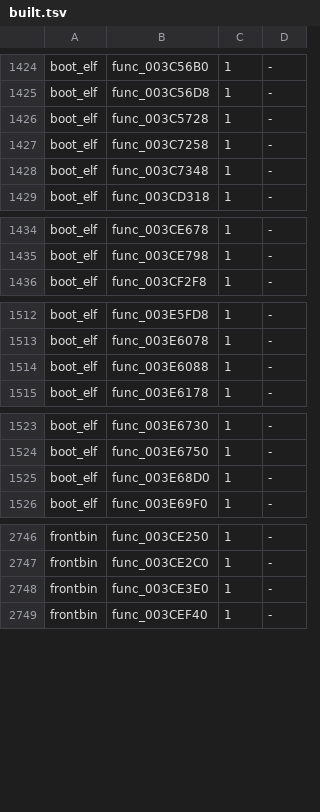
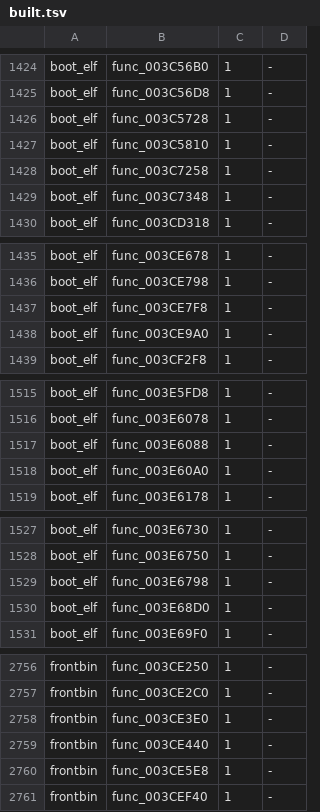
Before and after one commit to OpenRAC/rac3-decomp, a TSV file: config/us/built.tsv, drawn as a sheet; only a part is shown, gaps mark what is left out; the diff covers the shown part only.

Commit message:
feat(frontbin,boot_elf): match 20 functions
- func_003C5810 (456 bytes), src/boot_elf/text/3C5810.c
- func_003CCF60 (228 bytes), src/frontbin/3CCF60.c
- func_003CE440 (424 bytes), src/frontbin/3CE440.c
- func_003CE5E8 (400 bytes), src/frontbin/3CE440.c
- func_003CE7F8 (424 bytes), src/boot_elf/text/3CE7F8.c
- func_003CE9A0 (400 bytes), src/boot_elf/text/3CE7F8.c
- func_003E4D70 (308 bytes), src/frontbin/3E4D70.c
- func_003E5128 (308 bytes), src/boot_elf/text/3E5128.c
- func_003E5CE8 (216 bytes), src/frontbin/3E5CE8.c
- func_003E60A0 (216 bytes), src/boot_elf/text/3E60A0.c
- func_003E6798 (312 bytes), src/boot_elf/text/3E6798.c
- func_003E6C08 (168 bytes), src/frontbin/3E6C08.c
- func_003E6FC0 (168 bytes), src/boot_elf/text/3E6FC0.c
- func_003EB270 (212 bytes), src/frontbin/3EB270.c
- func_003EB628 (212 bytes), src/boot_elf/text/3EB628.c
- func_003EBAA0 (212 bytes), src/frontbin/3EBAA0.c
- func_003EC4B8 (212 bytes), src/frontbin/3EC4B8.c
- func_003EC870 (212 bytes), src/boot_elf/text/3EC870.c
- func_003ECBA0 (212 bytes), src/frontbin/3ECBA0.c
- func_003ECF58 (212 bytes), src/boot_elf/text/3ECF58.c

Each replaces its INCLUDE_ASM marker with plain C built with its file's flags (18 files); a switch's INCLUDE_RODATA lines go with its marker. tools/resolve_symbols.py writes the programs' resolved symbols. Drafts of these functions in nonmatching/ are removed with their rows.

Verified:
- sh tools/carry_us.sh: passed (tools/version_map.py --check included)
- python3 tools/build.py --target all: MATCH frontbin.bin, MATCH boot_elf.bin, MATCH i5bootn.bin
- python3 tests/check_repository.py: repository checks passed
- python3 -m unittest discover -s tests: 207 tests OK
- python3 tools/progress.py --check: passed
- python3 tools/split_text.py --refresh --check --target all: passed
- python3 tools/pr_check.py --target all: passed

```diff
--- a/config/us/built.tsv
+++ b/config/us/built.tsv
@@ -1426,2 +1426,3 @@ boot_elf	func_003C56D8	1	-
 boot_elf	func_003C5728	1	-
+boot_elf	func_003C5810	1	-
 boot_elf	func_003C7258	1	-
@@ -1435,2 +1436,4 @@ boot_elf	func_003CE678	1	-
 boot_elf	func_003CE798	1	-
+boot_elf	func_003CE7F8	1	-
+boot_elf	func_003CE9A0	1	-
 boot_elf	func_003CF2F8	1	-
@@ -1514,2 +1517,3 @@ boot_elf	func_003E6078	1	-
 boot_elf	func_003E6088	1	-
+boot_elf	func_003E60A0	1	-
 boot_elf	func_003E6178	1	-
@@ -1524,2 +1528,3 @@ boot_elf	func_003E6730	1	-
 boot_elf	func_003E6750	1	-
+boot_elf	func_003E6798	1	-
 boot_elf	func_003E68D0	1	-
@@ -2748,2 +2758,4 @@ frontbin	func_003CE2C0	1	-
 frontbin	func_003CE3E0	1	-
+frontbin	func_003CE440	1	-
+frontbin	func_003CE5E8	1	-
 frontbin	func_003CEF40	1	-
```
Also changed, not shown: 11 added rows elsewhere in this file, nonmatching/functional.tsv, 45 other files.
